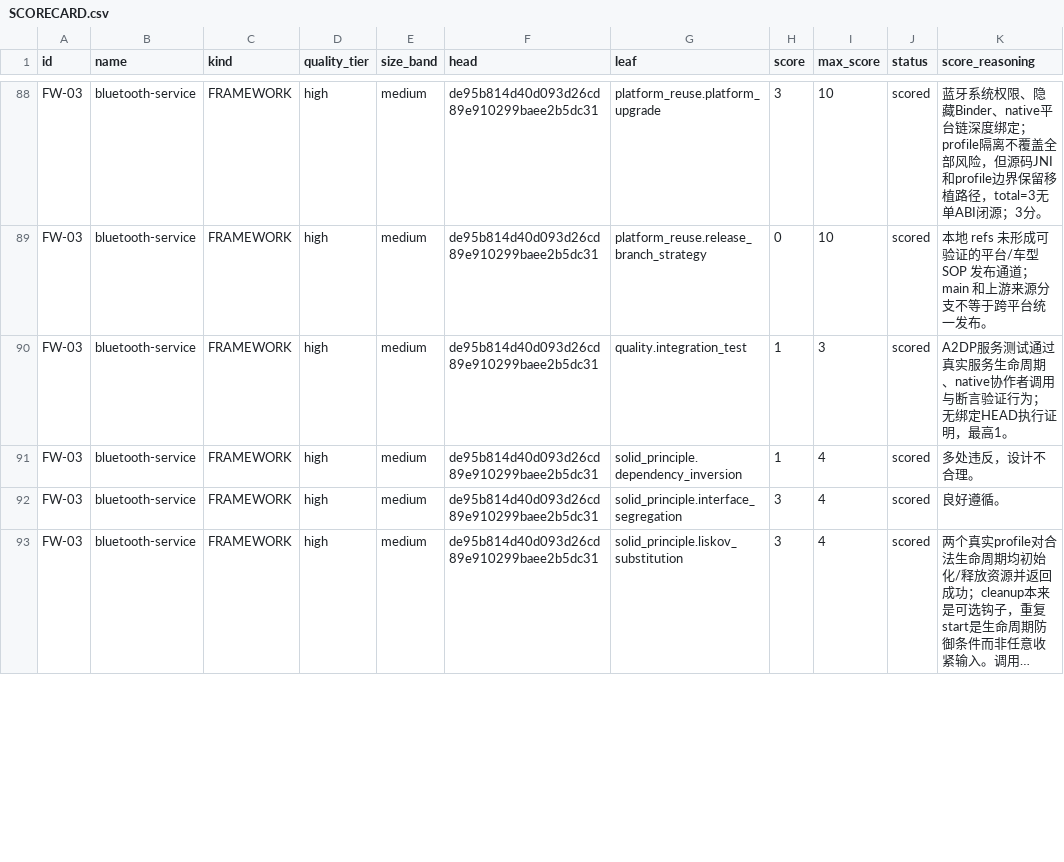
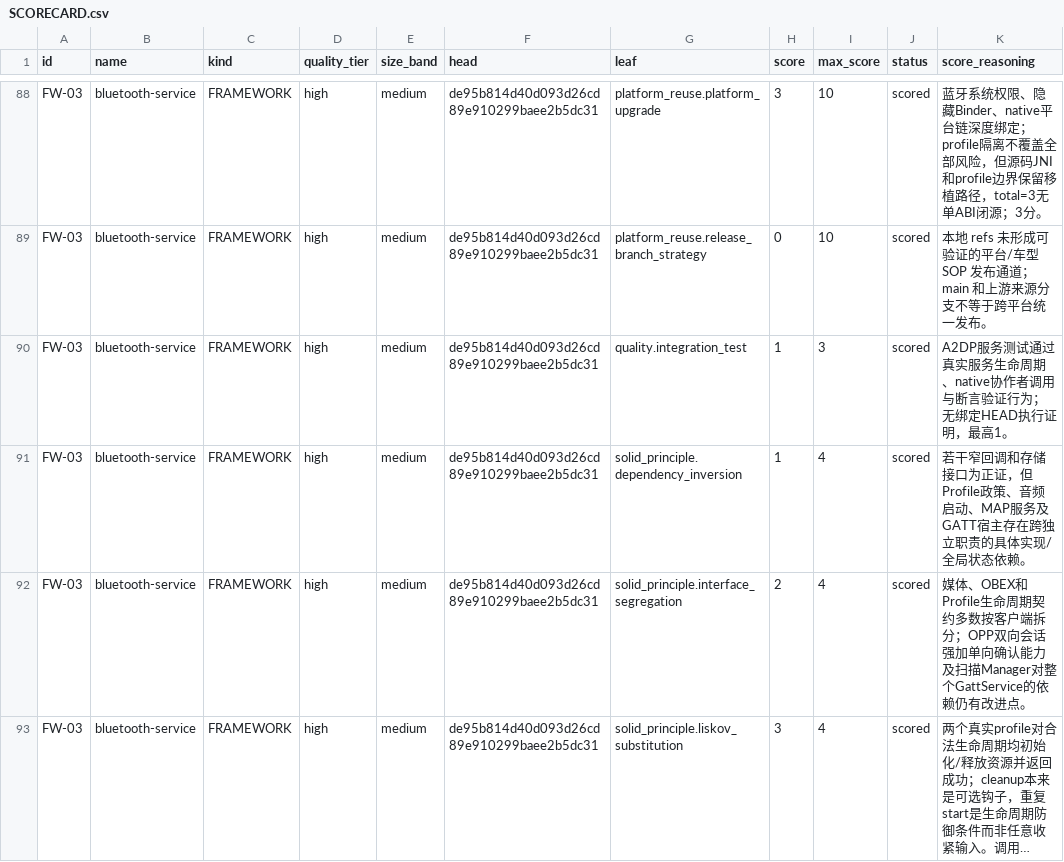
Before and after one commit to cockpit-bench/cockpit-benchmark, a CSV file: SCORECARD.csv, drawn as a sheet; only a part is shown, gaps mark what is left out; long unchanged cells end in …; the diff covers the shown part only; the diff names each change by its address in the sheet, - before the commit and + after, or states it on an @@ line.

```diff
--- a/SCORECARD.csv
+++ b/SCORECARD.csv
-K91 (score_reasoning): 多处违反，设计不合理。
+K91 (score_reasoning): 若干窄回调和存储接口为正证，但Profile政策、音频启动、MAP服务及GATT宿主存在跨独立职责的具体实现/全局状态依赖。
-H92 (score): 3
+H92 (score): 2
-K92 (score_reasoning): 良好遵循。
+K92 (score_reasoning): 媒体、OBEX和Profile生命周期契约多数按客户端拆分；OPP双向会话强加单向确认能力及扫描Manager对整个GattService的依赖仍有改进点。
```
Also changed, not shown: 30 edited cells elsewhere in this file, 45 other files.
